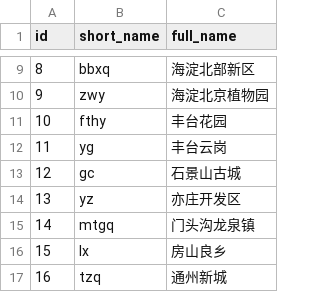
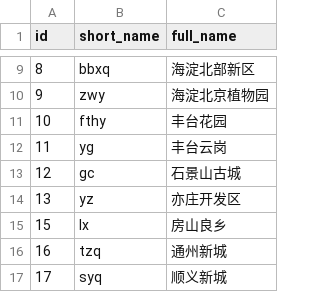
Before and after one commit to scottcheng/bj-air-vis, a CSV file: data/locations.csv, drawn as a sheet; only a part is shown, gaps mark what is left out; the shorter side is filled out with more unchanged rows.

```diff
--- a/data/locations.csv
+++ b/data/locations.csv
@@ -14,3 +14,2 @@ id,short_name,full_name
 13,yz,亦庄开发区
-14,mtgq,门头沟龙泉镇
 15,lx,房山良乡
```
Also changed, not shown: 16 other files.
